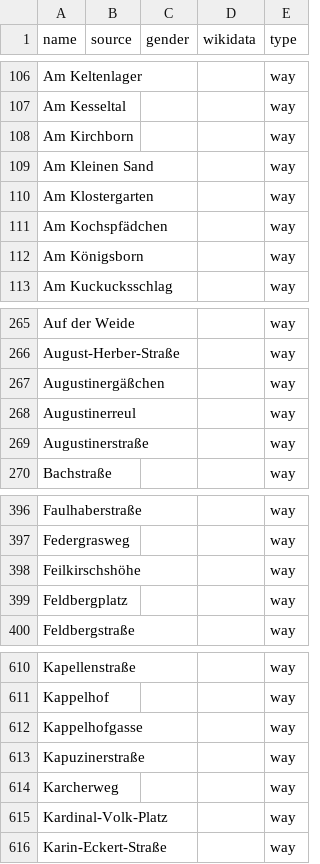
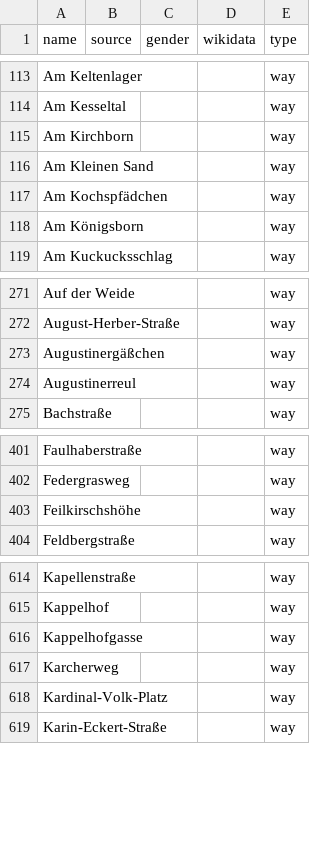
Before and after one commit to EqualStreetNames/equalstreetnames-mainz, a CSV file: data/other.csv, drawn as a sheet; only a part is shown, gaps mark what is left out; removed rows and columns are numbered as before the commit, all else as after; the diff covers the shown part only; the diff names each change by its address in the sheet, - before the commit and + after, or states it on an @@ line.

```diff
--- a/data/other.csv
+++ b/data/other.csv
-row 110: Am Klostergarten |  |  |  | way
-row 269: Augustinerstraße |  |  |  | way
-row 399: Feldbergplatz |  |  |  | way
-row 613: Kapuzinerstraße |  |  |  | way
```
Also changed, not shown: 7 added rows, 3 removed rows and 2 edited cells elsewhere in this file, data/gender.csv, 2 other files.
